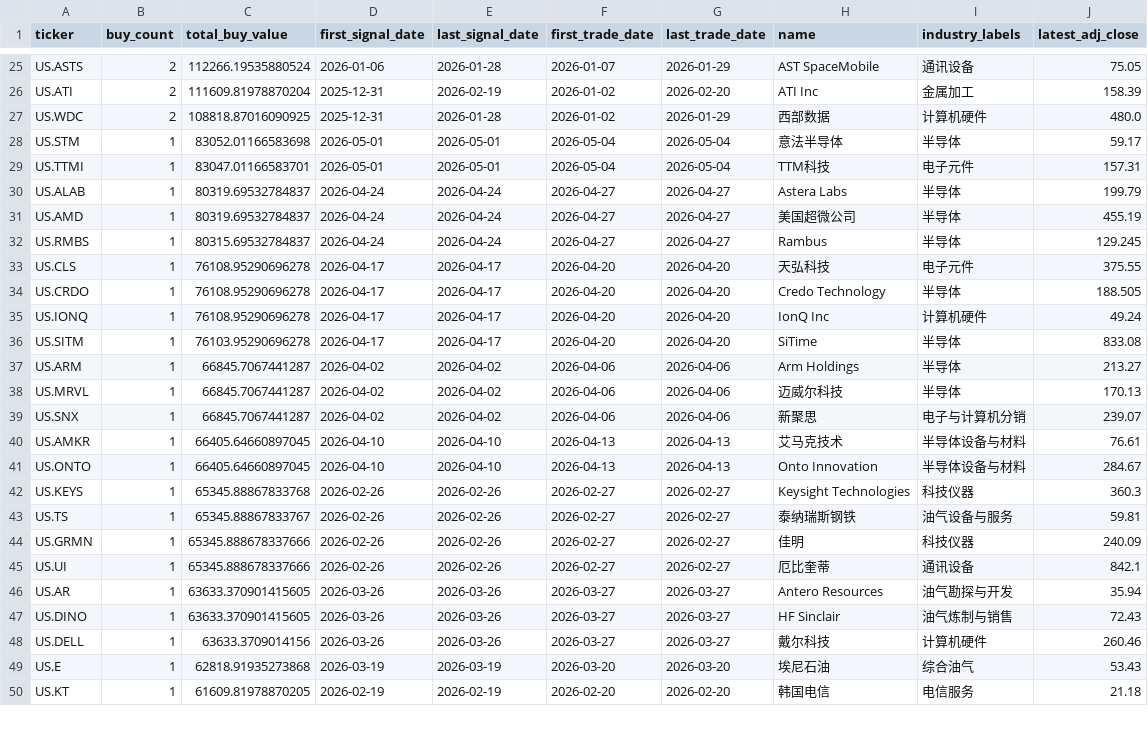
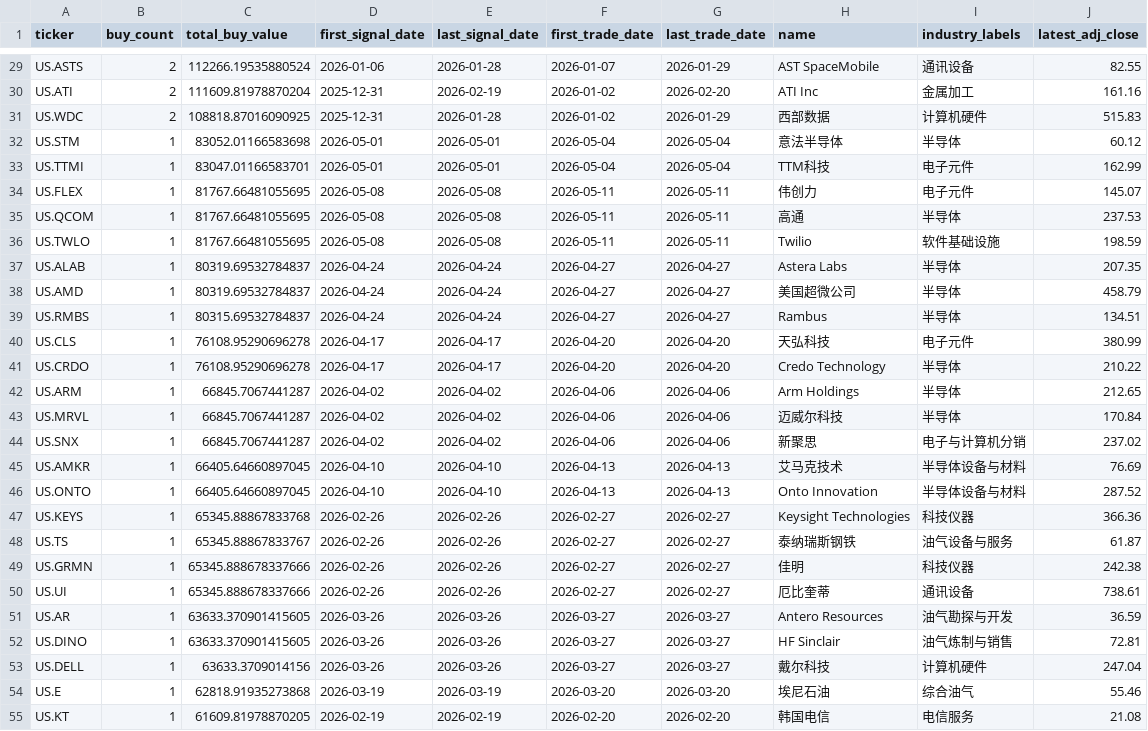
Before and after one commit to dgsirius/momentum_stockpick, a CSV file: docs/er_5_10_30/historical_buy_counts.csv, drawn as a sheet; only a part is shown, gaps mark what is left out; removed rows and columns are numbered as before the commit, all else as after; the diff covers the shown part only; the diff names each change by its address in the sheet, - before the commit and + after, or states it on an @@ line.

```diff
--- a/docs/er_5_10_30/historical_buy_counts.csv
+++ b/docs/er_5_10_30/historical_buy_counts.csv
-J29 (latest_adj_close): 75.05
+J29 (latest_adj_close): 82.55
-J30 (latest_adj_close): 158.39
+J30 (latest_adj_close): 161.16
-J31 (latest_adj_close): 480.0
+J31 (latest_adj_close): 515.83
-J32 (latest_adj_close): 59.17
+J32 (latest_adj_close): 60.12
-J33 (latest_adj_close): 157.31
+J33 (latest_adj_close): 162.99
+row 34: US.FLEX | 1 | 81767.66481055695 | 2026-05-08 | 2026-05-08 | 2026-05-11 | 2026-05-11 | 伟创力 | 电子元件 | 145.07
+row 35: US.QCOM | 1 | 81767.66481055695 | 2026-05-08 | 2026-05-08 | 2026-05-11 | 2026-05-11 | 高通 | 半导体 | 237.53
+row 36: US.TWLO | 1 | 81767.66481055695 | 2026-05-08 | 2026-05-08 | 2026-05-11 | 2026-05-11 | Twilio | 软件基础设施 | 198.59
-J37 (latest_adj_close): 199.79
+J37 (latest_adj_close): 207.35
-J38 (latest_adj_close): 455.19
+J38 (latest_adj_close): 458.79
-J39 (latest_adj_close): 129.245
+J39 (latest_adj_close): 134.51
-J40 (latest_adj_close): 375.55
+J40 (latest_adj_close): 380.99
-J41 (latest_adj_close): 188.505
+J41 (latest_adj_close): 210.22
-row 35: US.IONQ | 1 | 76108.95290696278 | 2026-04-17 | 2026-04-17 | 2026-04-20 | 2026-04-20 | IonQ Inc | 计算机硬件 | 49.24
-row 36: US.SITM | 1 | 76103.95290696278 | 2026-04-17 | 2026-04-17 | 2026-04-20 | 2026-04-20 | SiTime | 半导体 | 833.08
-J42 (latest_adj_close): 213.27
+J42 (latest_adj_close): 212.65
-J43 (latest_adj_close): 170.13
+J43 (latest_adj_close): 170.84
-J44 (latest_adj_close): 239.07
+J44 (latest_adj_close): 237.02
-J45 (latest_adj_close): 76.61
+J45 (latest_adj_close): 76.69
-J46 (latest_adj_close): 284.67
+J46 (latest_adj_close): 287.52
-J47 (latest_adj_close): 360.3
+J47 (latest_adj_close): 366.36
-J48 (latest_adj_close): 59.81
+J48 (latest_adj_close): 61.87
-J49 (latest_adj_close): 240.09
+J49 (latest_adj_close): 242.38
-J50 (latest_adj_close): 842.1
+J50 (latest_adj_close): 738.61
-J51 (latest_adj_close): 35.94
+J51 (latest_adj_close): 36.59
-J52 (latest_adj_close): 72.43
+J52 (latest_adj_close): 72.81
-J53 (latest_adj_close): 260.46
+J53 (latest_adj_close): 247.04
-J54 (latest_adj_close): 53.43
+J54 (latest_adj_close): 55.46
-J55 (latest_adj_close): 21.18
+J55 (latest_adj_close): 21.08
```
Also changed, not shown: 4 added rows, 2 removed rows and 56 edited cells elsewhere in this file, docs/daily_nav.csv, docs/er_5_10_30/daily_nav.csv, 43 other files.
